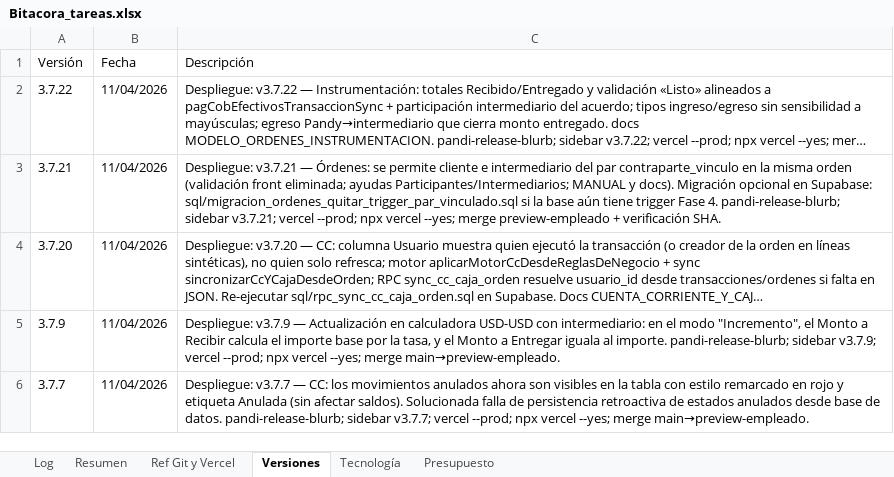
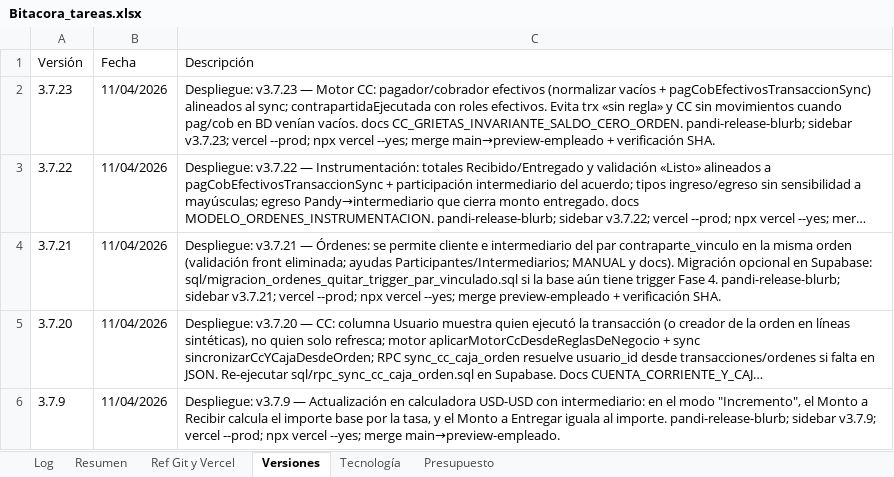
Before and after one commit to lucasbustosmartin-coder/pandy, an Excel workbook: Bitacora_tareas.xlsx, sheet Versiones, drawn as a sheet; only a part is shown; the shorter side is filled out with more unchanged rows; long unchanged cells end in …; values as stored, in another font and other column widths than the file's, no borders; the diff names each change by its address in the sheet, - before the commit and + after, or states it on an @@ line.

```diff
--- a/Bitacora_tareas.xlsx (sheet Versiones)
+++ b/Bitacora_tareas.xlsx (sheet Versiones)
+row 2: 3.7.23 | 11/04/2026 | Despliegue: v3.7.23 — Motor CC: pagador/cobrador efectivos (normalizar vacíos + pagCobEfectivosTransaccionSync) alineados al sync; contrapartidaEjecutada con roles efectivos. Evita trx «sin regla» y CC sin movimientos cuando pag/cob en BD venían vacíos. docs CC_GRIETAS_INVARIANTE_SALDO_CERO_ORDEN. pandi-release-blurb; sidebar v3.7.23; vercel --prod; npx vercel --yes; merge main→preview-empleado + verificación SHA.
```
Also changed, not shown: sheet Log, 5 other files.
